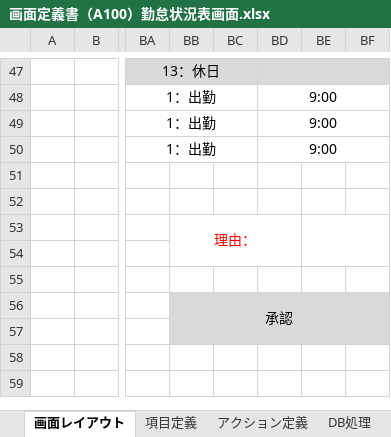
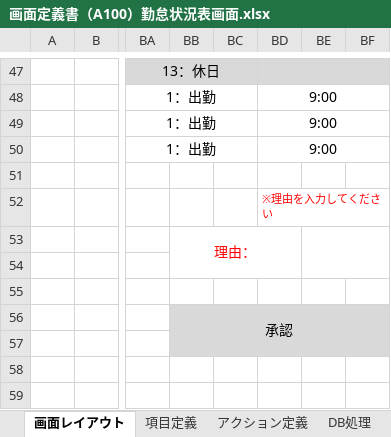
Before and after one commit to yoshiaradaiki/dakokusamurai-git-repository, an Excel workbook: 設計書_打刻侍/20_基本設計/02_画面定義/画面定義書/画面定義書（A100）勤怠状況表画面.xlsx, sheet 画面レイアウト, drawn as a sheet; only a part is shown, gaps mark what is left out; values as stored, in another font and other column widths than the file's, no borders; charts and pictures not drawn; the diff names each change by its address in the sheet, - before the commit and + after, or states it on an @@ line.

```diff
--- a/設計書_打刻侍/20_基本設計/02_画面定義/画面定義書/画面定義書（A100）勤怠状況表画面.xlsx (sheet 画面レイアウト)
+++ b/設計書_打刻侍/20_基本設計/02_画面定義/画面定義書/画面定義書（A100）勤怠状況表画面.xlsx (sheet 画面レイアウト)
-BD52: (empty)
+BD52: ※理由を入力してください
```
Also changed, not shown: sheet 項目定義, sheet アクション定義, 設計書_打刻侍/50_単体テスト/仕様書_(A100)勤怠状況表画面.xlsx.
